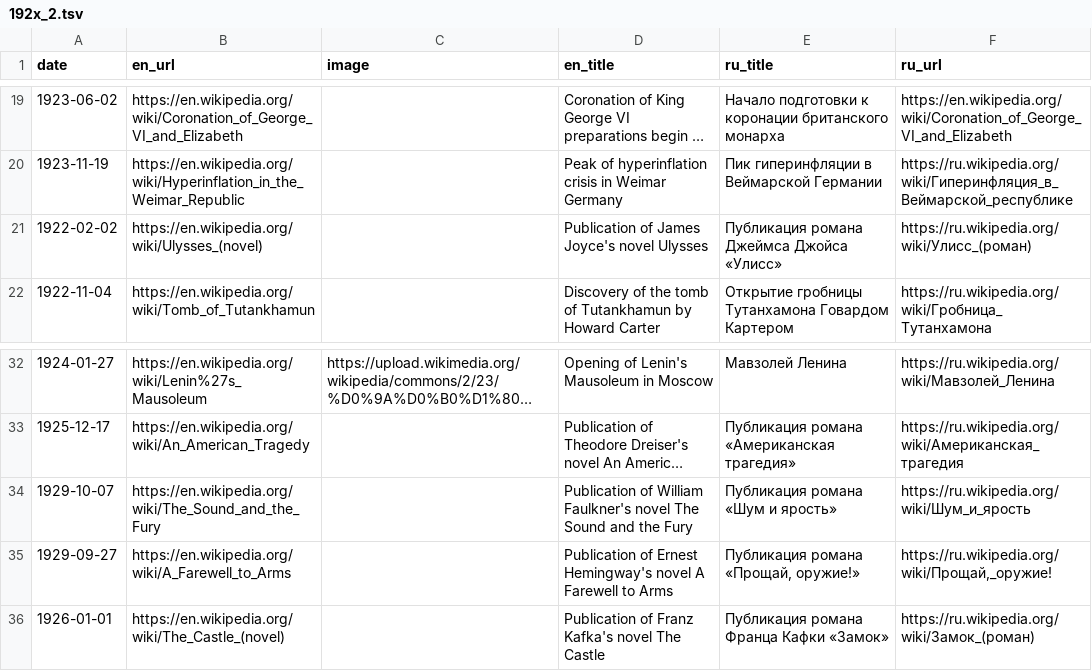
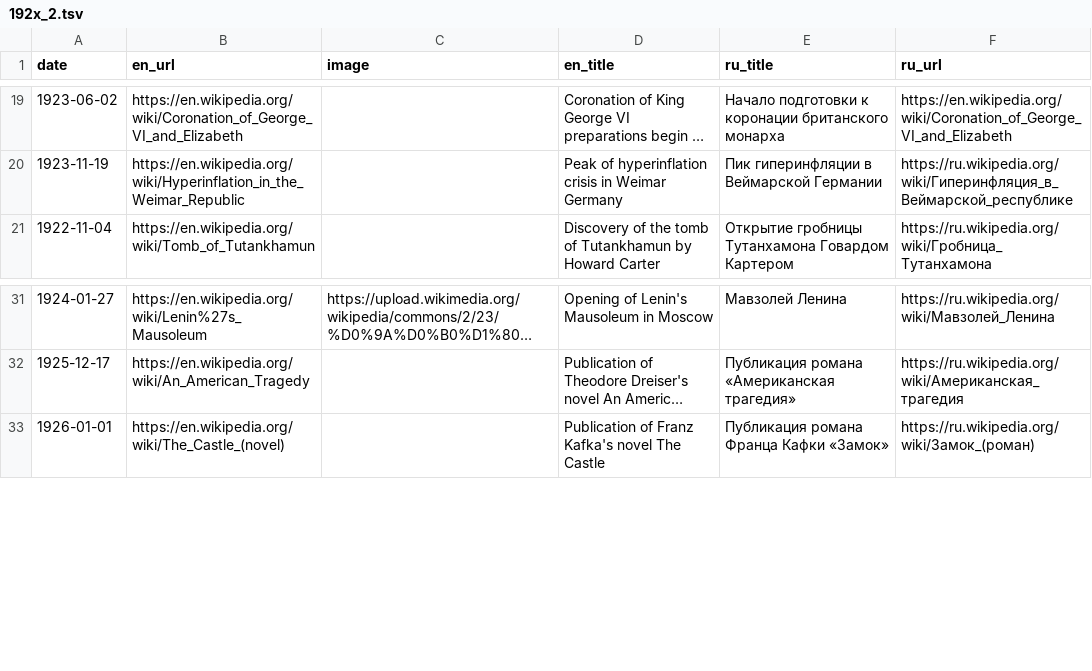
Before and after one commit to shishmanivan/LifeTimeline, a TSV file: src/history/sources/192x_2.tsv, drawn as a sheet; only a part is shown, gaps mark what is left out; long unchanged cells end in …; the diff names each change by its address in the sheet, - before the commit and + after, or states it on an @@ line.

```diff
--- a/src/history/sources/192x_2.tsv
+++ b/src/history/sources/192x_2.tsv
-row 21: 1922-02-02 | https://en.wikipedia.org/wiki/Ulysses_(novel) |  | Publication of James Joyce's novel Ulysses | Публикация романа Джеймса Джойса «Улисс» | https://ru.wikipedia.org/wiki/Улисс_(роман)
-row 34: 1929-10-07 | https://en.wikipedia.org/wiki/The_Sound_and_the_Fury |  | Publication of William Faulkner's novel The Sound and the Fury | Публикация романа «Шум и ярость» | https://ru.wikipedia.org/wiki/Шум_и_ярость
-row 35: 1929-09-27 | https://en.wikipedia.org/wiki/A_Farewell_to_Arms |  | Publication of Ernest Hemingway's novel A Farewell to Arms | Публикация романа «Прощай, оружие!» | https://ru.wikipedia.org/wiki/Прощай,_оружие!
```
Also changed, not shown: src/history/sources/193x_2.tsv, src/history/sources/194x_2.tsv, 44 other files.
